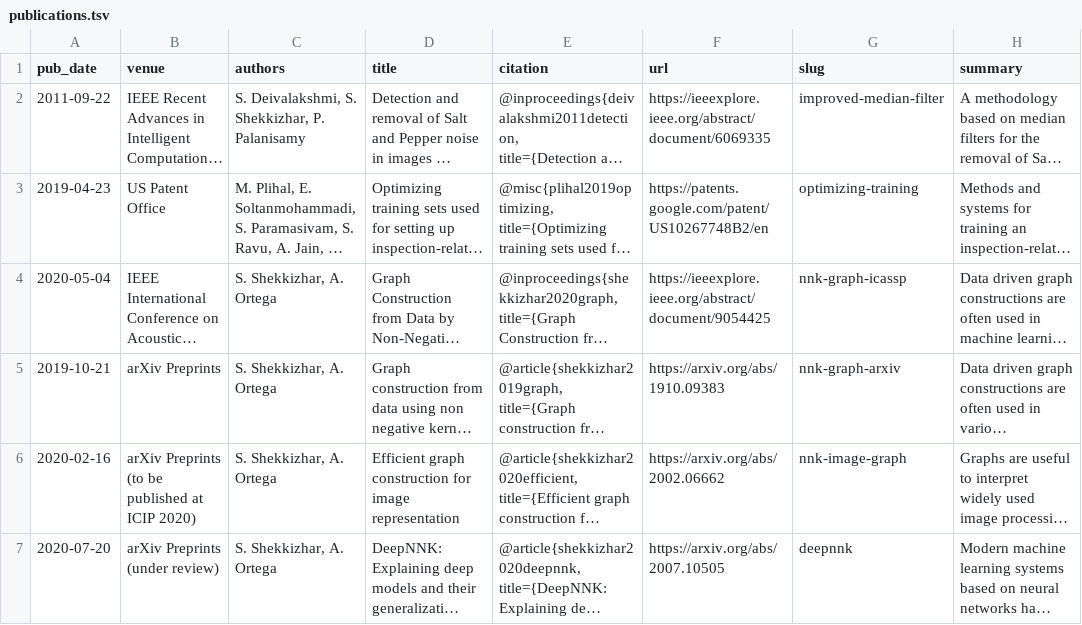
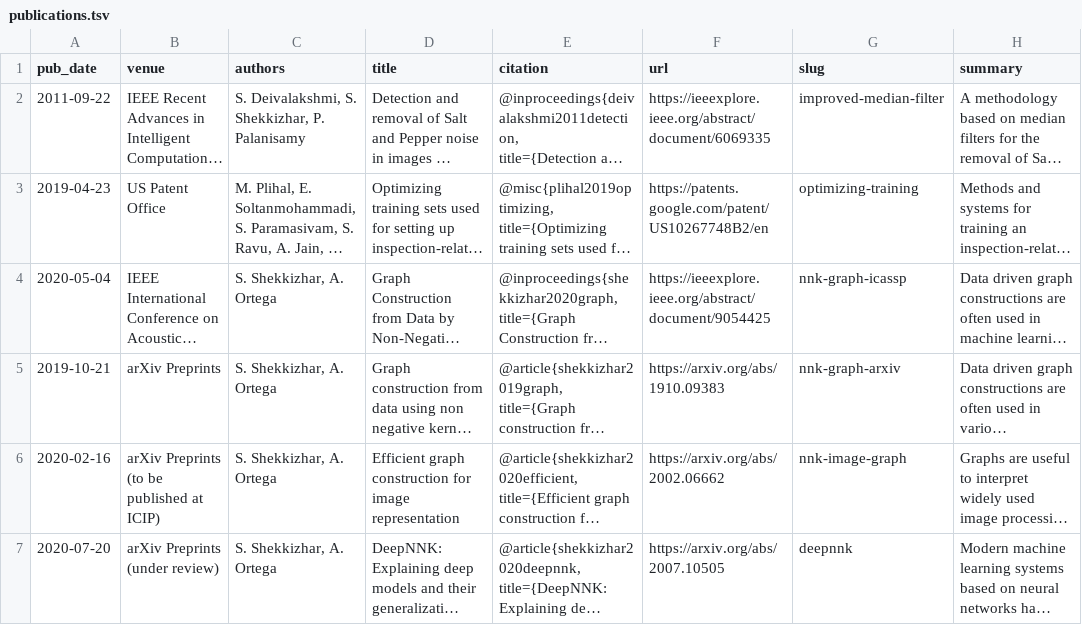
Before and after one commit to shekkizh/shekkizh.github.io, a TSV file: markdown_generator/publications.tsv, drawn as a sheet; only a part is shown; long unchanged cells end in …; the diff names each change by its address in the sheet, - before the commit and + after, or states it on an @@ line.

```diff
--- a/markdown_generator/publications.tsv
+++ b/markdown_generator/publications.tsv
-B6 (venue): arXiv Preprints (to be published at ICIP 2020)
+B6 (venue): arXiv Preprints (to be published at ICIP)
```
Also changed, not shown: 26 other files.
